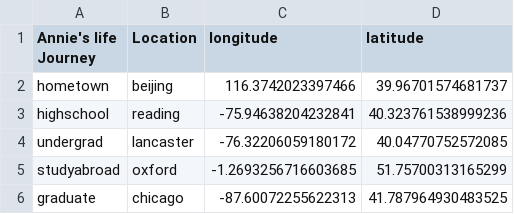
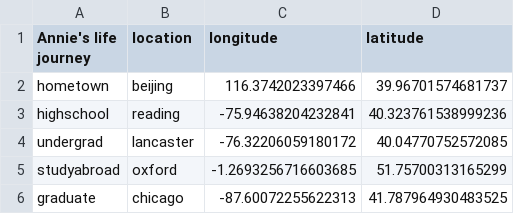
Before and after one commit to AnnieWu111/CLCV22323, a CSV file: 8/points.csv, drawn as a sheet.

Commit message:
Update points.csv

```diff
--- a/8/points.csv
+++ b/8/points.csv
@@ -1,2 +1,2 @@
-Annie's life Journey,Location,longitude,latitude
+Annie's life journey,location,longitude,latitude
 hometown,beijing,116.3742023397466,39.96701574681737
```
